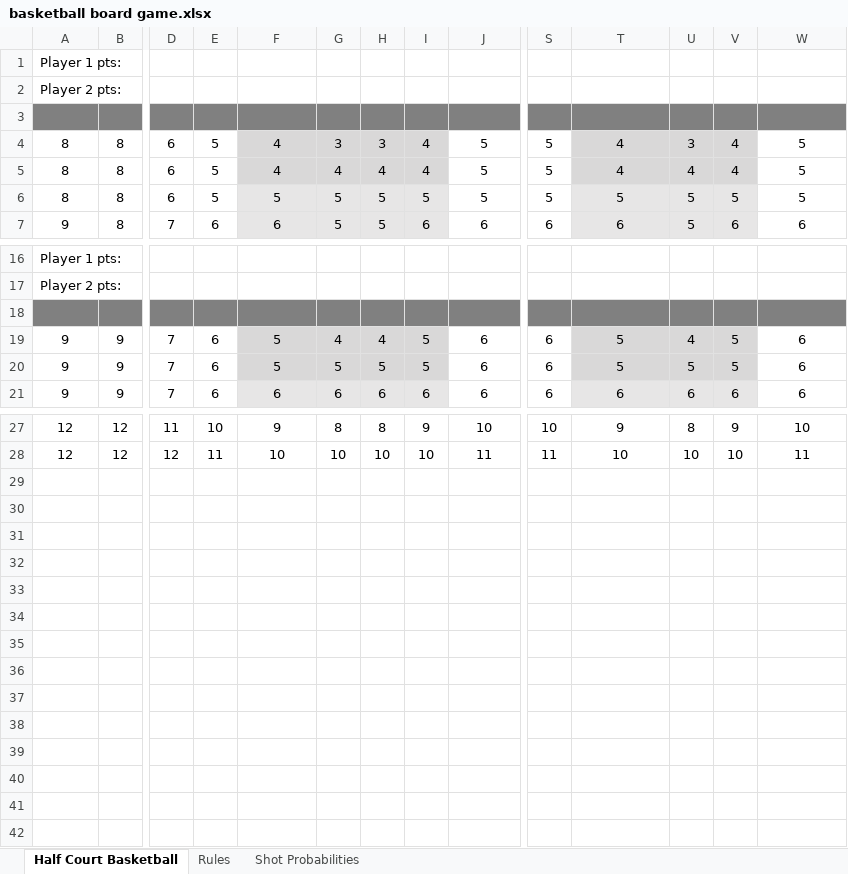
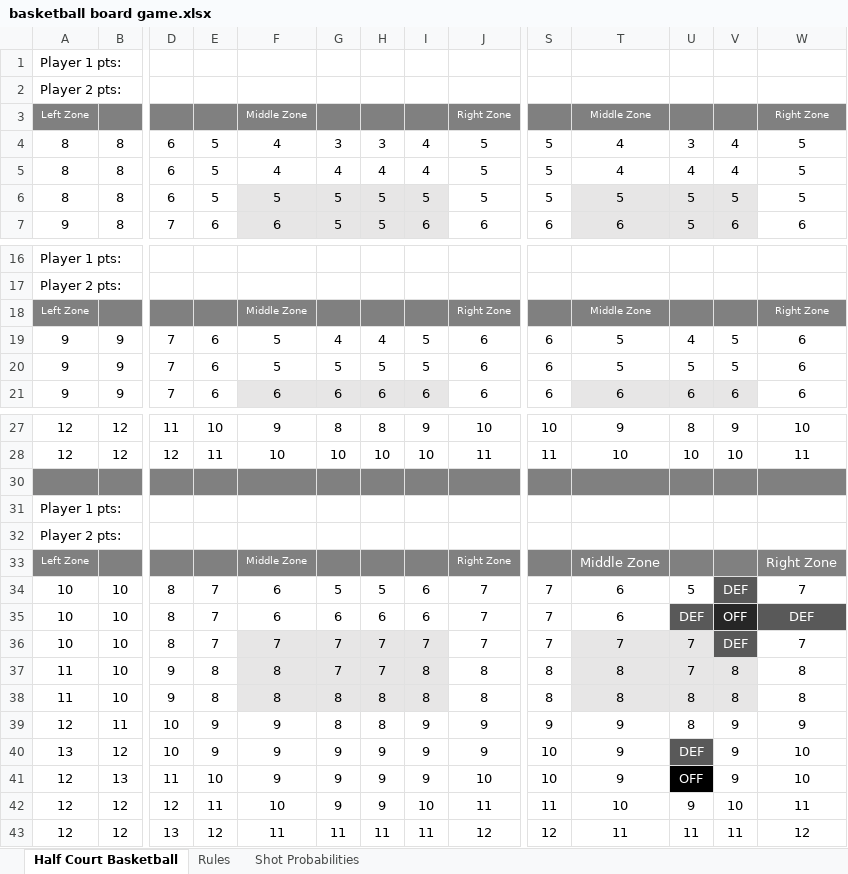
Before and after one commit to radarreed/Basketball-board-game, an Excel workbook: basketball board game.xlsx, sheet Half Court Basketball, drawn as a sheet; only a part is shown, gaps mark what is left out; values as stored, in another font and other column widths than the file's, no borders; charts and pictures not drawn; rows hold the shown columns only; the diff names each change by its address in the sheet, - before the commit and + after, or states it on an @@ line.

```diff
--- a/basketball board game.xlsx (sheet Half Court Basketball)
+++ b/basketball board game.xlsx (sheet Half Court Basketball)
-row 3: (empty)
+row 3: Left Zone |  |  |  | Middle Zone |  |  |  | Right Zone |  | Middle Zone |  |  | Right Zone
-F4:I5 fill: #D9D8D8
+F4:I5 fill: none
-T4:V5 fill: #D9D8D8
+T4:V5 fill: none
-row 18: (empty)
+row 18: Left Zone |  |  |  | Middle Zone |  |  |  | Right Zone |  | Middle Zone |  |  | Right Zone
-F19:I20 fill: #D9D8D8
+F19:I20 fill: none
-T19:V20 fill: #D9D8D8
+T19:V20 fill: none
+row 30: (empty)
+row 31: Player 1 pts:
+row 32: Player 2 pts:
+row 33: Left Zone |  |  |  | Middle Zone |  |  |  | Right Zone |  | Middle Zone |  |  | Right Zone
+row 34: 10 | 10 | 8 | 7 | 6 | 5 | 5 | 6 | 7 | 7 | 6 | 5 | DEF | 7
+row 35: 10 | 10 | 8 | 7 | 6 | 6 | 6 | 6 | 7 | 7 | 6 | DEF | OFF | DEF
+row 36: 10 | 10 | 8 | 7 | 7 | 7 | 7 | 7 | 7 | 7 | 7 | 7 | DEF | 7
+row 37: 11 | 10 | 9 | 8 | 8 | 7 | 7 | 8 | 8 | 8 | 8 | 7 | 8 | 8
+row 38: 11 | 10 | 9 | 8 | 8 | 8 | 8 | 8 | 8 | 8 | 8 | 8 | 8 | 8
+row 39: 12 | 11 | 10 | 9 | 9 | 8 | 8 | 9 | 9 | 9 | 9 | 8 | 9 | 9
+row 40: 13 | 12 | 10 | 9 | 9 | 9 | 9 | 9 | 9 | 10 | 9 | DEF | 9 | 10
+row 41: 12 | 13 | 11 | 10 | 9 | 9 | 9 | 9 | 10 | 10 | 9 | OFF | 9 | 10
+row 42: 12 | 12 | 12 | 11 | 10 | 9 | 9 | 10 | 11 | 11 | 10 | 9 | 10 | 11
+row 43: 12 | 12 | 13 | 12 | 11 | 11 | 11 | 11 | 12 | 12 | 11 | 11 | 11 | 12
```
Also changed, not shown: sheet Rules, sheet Shot Probabilities, hidden cells, charts or pictures, 1 other file.
